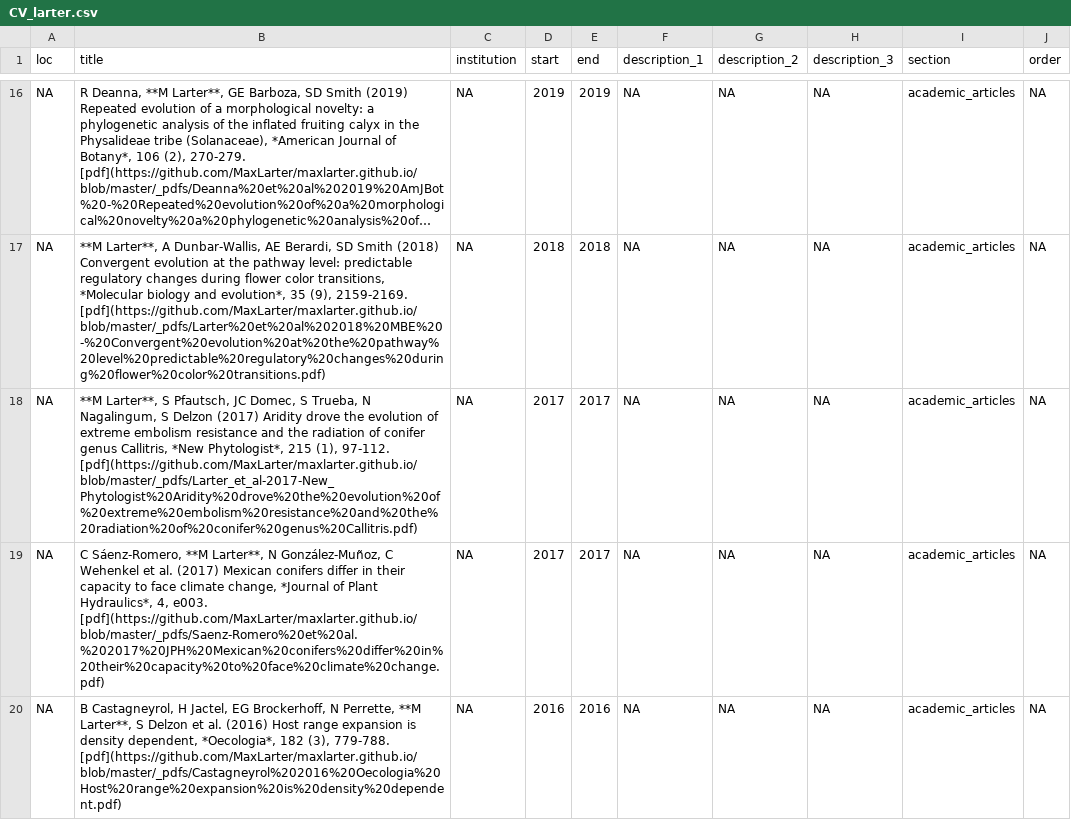
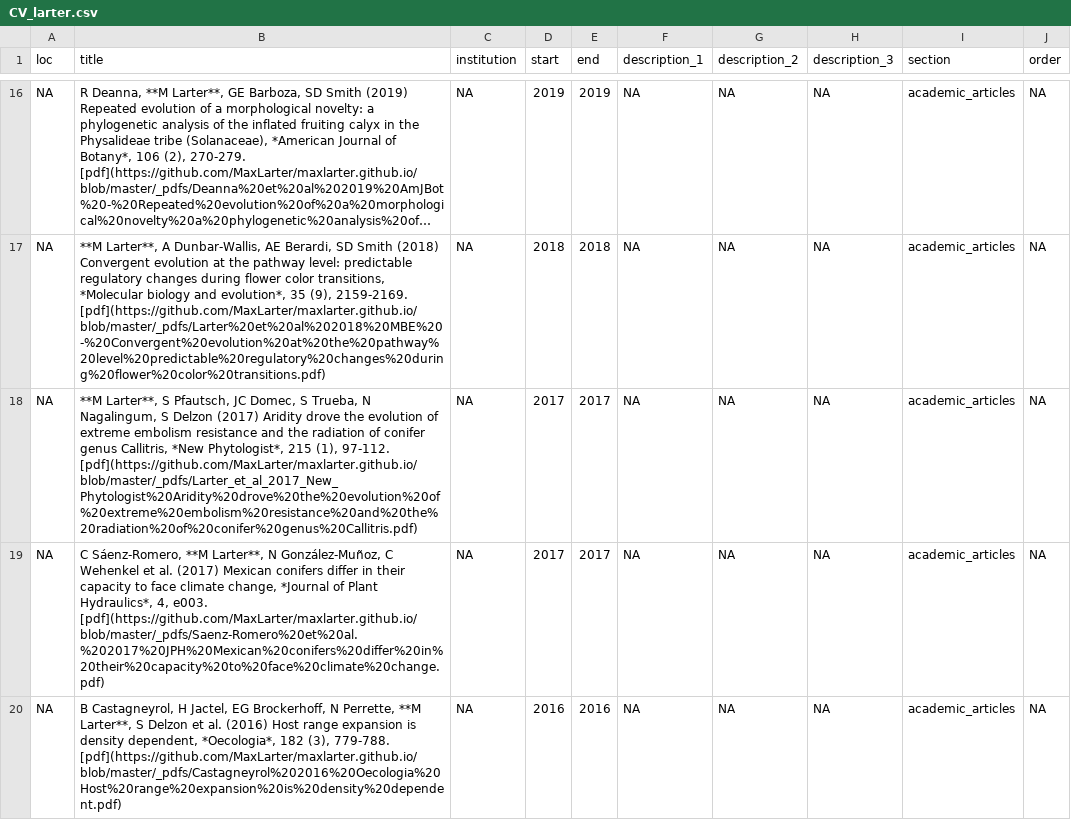
Before and after one commit to MaxLarter/maxlarter.github.io, a CSV file: cv/CV_larter.csv, drawn as a sheet; only a part is shown, gaps mark what is left out; long unchanged cells end in …; the diff names each change by its address in the sheet, - before the commit and + after, or states it on an @@ line.

```diff
--- a/cv/CV_larter.csv
+++ b/cv/CV_larter.csv
-B18 (title): …(1), 97-112. [pdf](https://github.com/MaxLarter/maxlarter.github.io/blob/master/_pdfs/Larter_et_al-2017-New_Phytologist%20Aridity%20drove%20the%20evolution%20of%20extreme%20embolism%20resistance%20and%20the%20radiation%20of%20conifer%20genus%20Callitris.pdf)
+B18 (title): …(1), 97-112. [pdf](https://github.com/MaxLarter/maxlarter.github.io/blob/master/_pdfs/Larter_et_al_2017_New_Phytologist%20Aridity%20drove%20the%20evolution%20of%20extreme%20embolism%20resistance%20and%20the%20radiation%20of%20conifer%20genus%20Callitris.pdf)
```
Also changed, not shown: publications/pdf_urls.csv, 5 other files.
